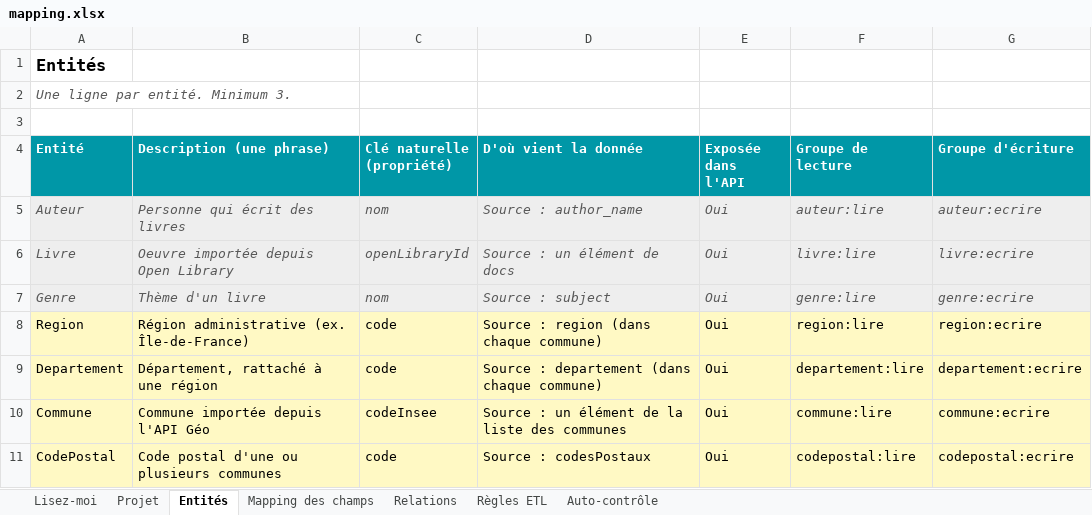
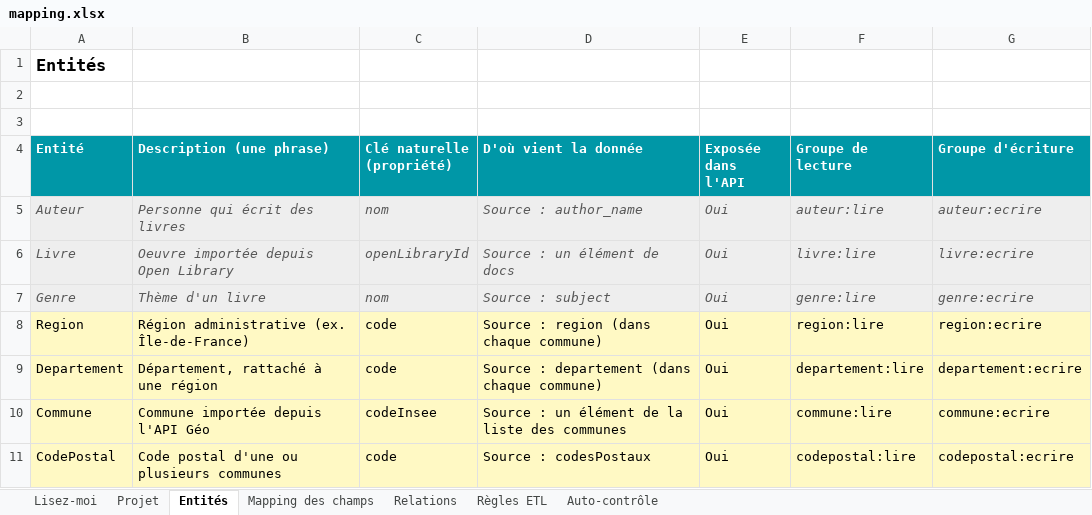
Before and after one commit to Pape42/communes-api, an Excel workbook: docs/mapping.xlsx, sheet Entités, drawn as a sheet; values as stored, in another font and other column widths than the file's, no borders; the diff names each change by its address in the sheet, - before the commit and + after, or states it on an @@ line.

```diff
--- a/docs/mapping.xlsx (sheet Entités)
+++ b/docs/mapping.xlsx (sheet Entités)
-A2 (Entité): Une ligne par entité. Minimum 3.
+A2 (Entité): (empty)
```
Also changed, not shown: sheet Mapping des champs, sheet Relations, sheet Projet, sheet Lisez-moi, formulas that keep their value, 1 other file.
